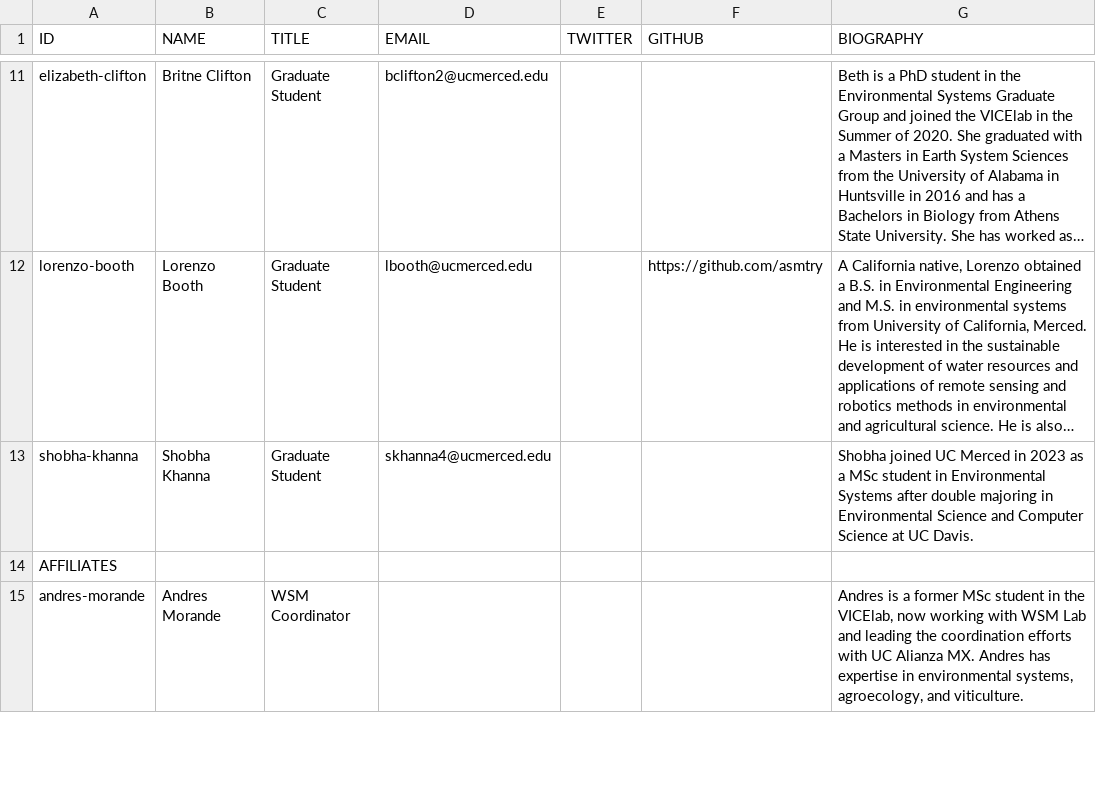
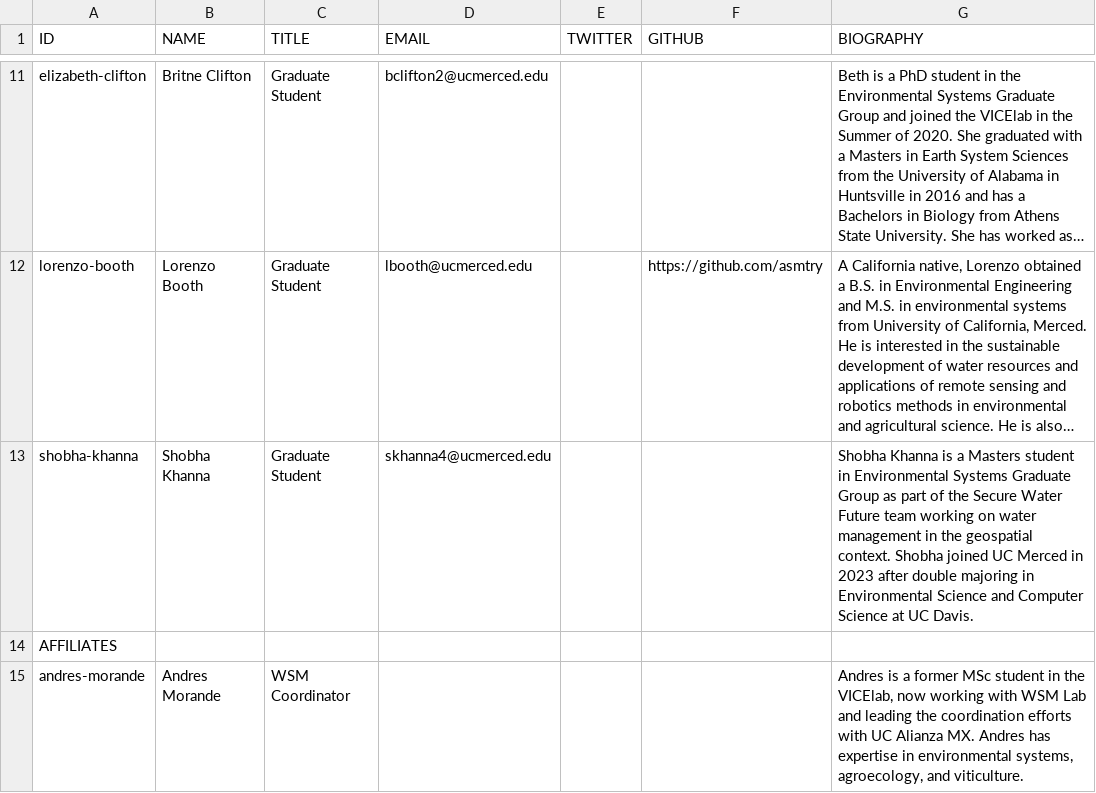
Before and after one commit to vicelab/vicelab.github.io, a CSV file: people.csv, drawn as a sheet; only a part is shown, gaps mark what is left out; long unchanged cells end in …; the diff names each change by its address in the sheet, - before the commit and + after, or states it on an @@ line.

Commit message:
updated people
Added Shobha

```diff
--- a/people.csv
+++ b/people.csv
-G13 (BIOGRAPHY): Shobha joined UC Merced in 2023 as a MSc student in Environmental Systems after double…
+G13 (BIOGRAPHY): Shobha Khanna is a Masters student in Environmental Systems Graduate Group as part of the Secure Water Future team working on water management in the geospatial context. Shobha joined UC Merced in 2023 after double…
```
Also changed, not shown: 1 other file.
